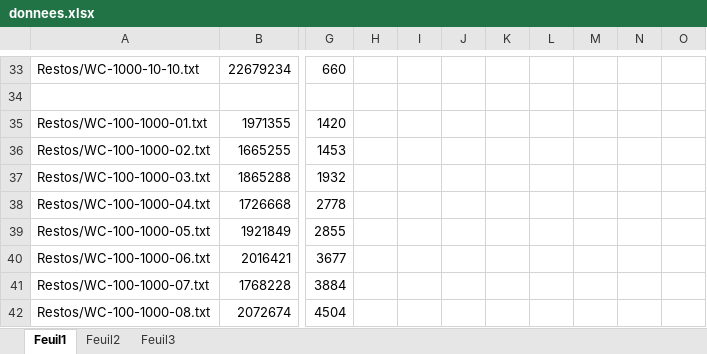
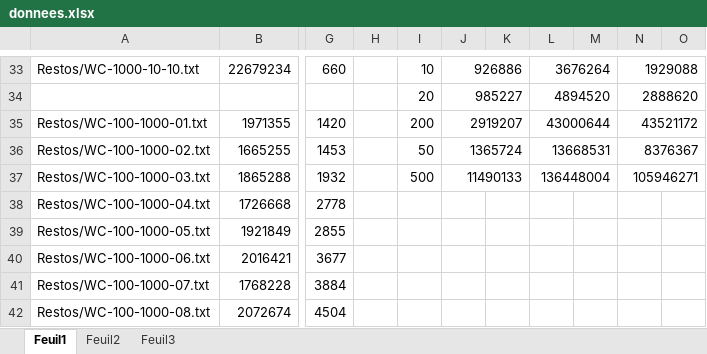
Before and after one commit to bawae/INF4705, an Excel workbook: tp2/logs/donnees.xlsx, sheet Feuil1, drawn as a sheet; only a part is shown, gaps mark what is left out; values as stored, in another font and other column widths than the file's, no cell formats; rows hold the shown columns only; the diff covers the shown part only; the diff names each change by its address in the sheet, - before the commit and + after, or states it on an @@ line.

```diff
--- a/tp2/logs/donnees.xlsx (sheet Feuil1)
+++ b/tp2/logs/donnees.xlsx (sheet Feuil1)
-I33: (empty)
+I33: 10
-J33: (empty)
+J33: 926886
+J33:K33 merged
-L33: (empty)
+L33: 3676264
+L33:M33 merged
-N33: (empty)
+N33: 1929088
+N33:O33 merged
-row 34: (empty)
+row 34:  |  |  |  | 20 | 985227 |  | 4894520 |  | 2888620
+J34:K34 merged
+L34:M34 merged
+N34:O34 merged
-I35: (empty)
+I35: 200
-J35: (empty)
+J35: 2919207
+J35:K35 merged
-L35: (empty)
+L35: 43000644
+L35:M35 merged
-N35: (empty)
+N35: 43521172
+N35:O35 merged
-I36: (empty)
+I36: 50
-J36: (empty)
+J36: 1365724
+J36:K36 merged
-L36: (empty)
+L36: 13668531
+L36:M36 merged
-N36: (empty)
+N36: 8376367
+N36:O36 merged
-I37: (empty)
+I37: 500
-J37: (empty)
+J37: 11490133
+J37:K37 merged
-L37: (empty)
+L37: 136448004
+L37:M37 merged
-N37: (empty)
+N37: 105946271
+N37:O37 merged
```
Also changed, not shown: 15 edited cells and merged cells elsewhere in this sheet, cell formats, 6 other files.
